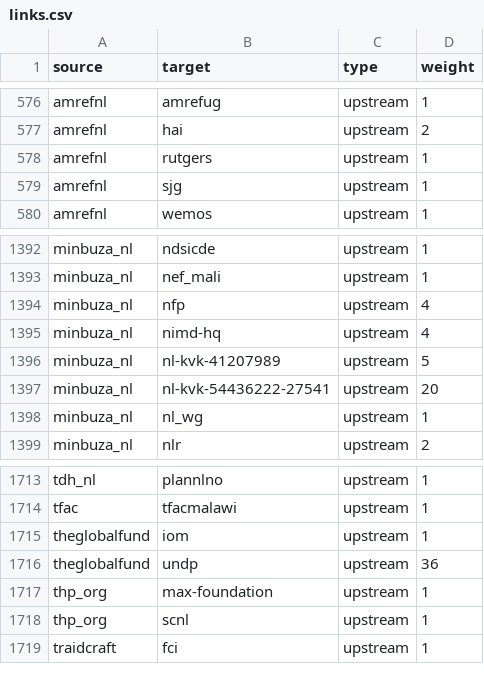
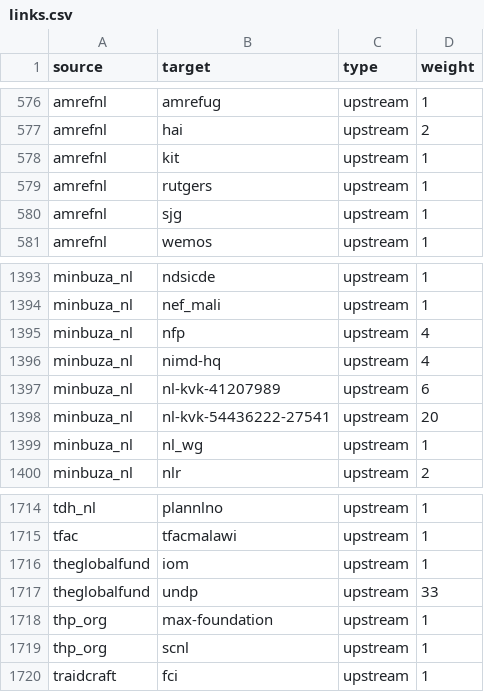
Before and after one commit to andylolz/traceability, a CSV file: links.csv, drawn as a sheet; only a part is shown, gaps mark what is left out.

Commit message:
Deploying to gh-pages from  @ 3dd9fb0169f10f756769f0839059b05ec664e5b7 🚀

```diff
--- a/links.csv
+++ b/links.csv
@@ -577,2 +577,3 @@ amrefnl,amrefug,upstream,1
 amrefnl,hai,upstream,2
+amrefnl,kit,upstream,1
 amrefnl,rutgers,upstream,1
@@ -1395,3 +1396,3 @@ minbuza_nl,nfp,upstream,4
 minbuza_nl,nimd-hq,upstream,4
-minbuza_nl,nl-kvk-41207989,upstream,5
+minbuza_nl,nl-kvk-41207989,upstream,6
 minbuza_nl,nl-kvk-54436222-27541,upstream,20
@@ -1715,3 +1716,3 @@ tfac,tfacmalawi,upstream,1
 theglobalfund,iom,upstream,1
-theglobalfund,undp,upstream,36
+theglobalfund,undp,upstream,33
 thp_org,max-foundation,upstream,1
```
